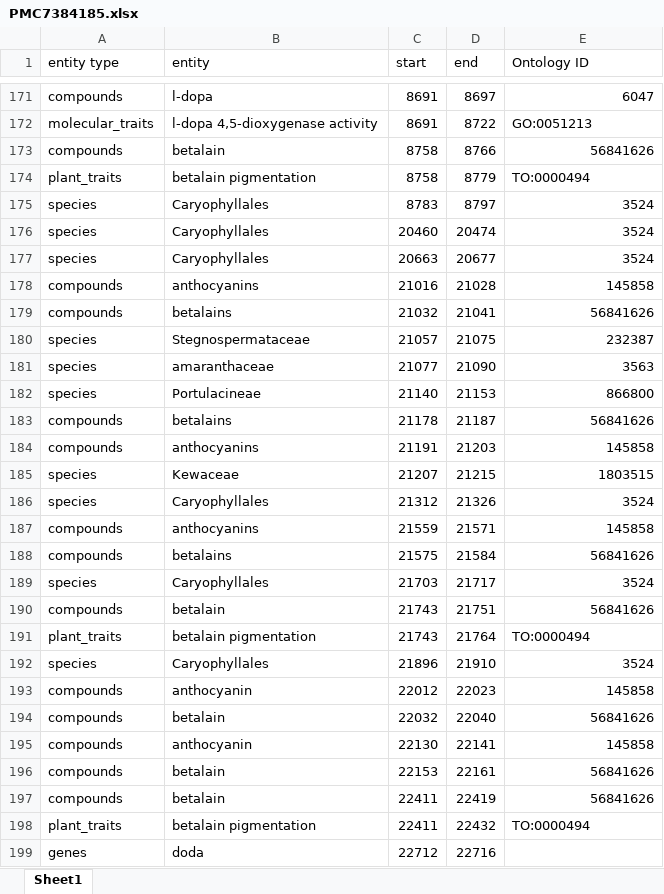
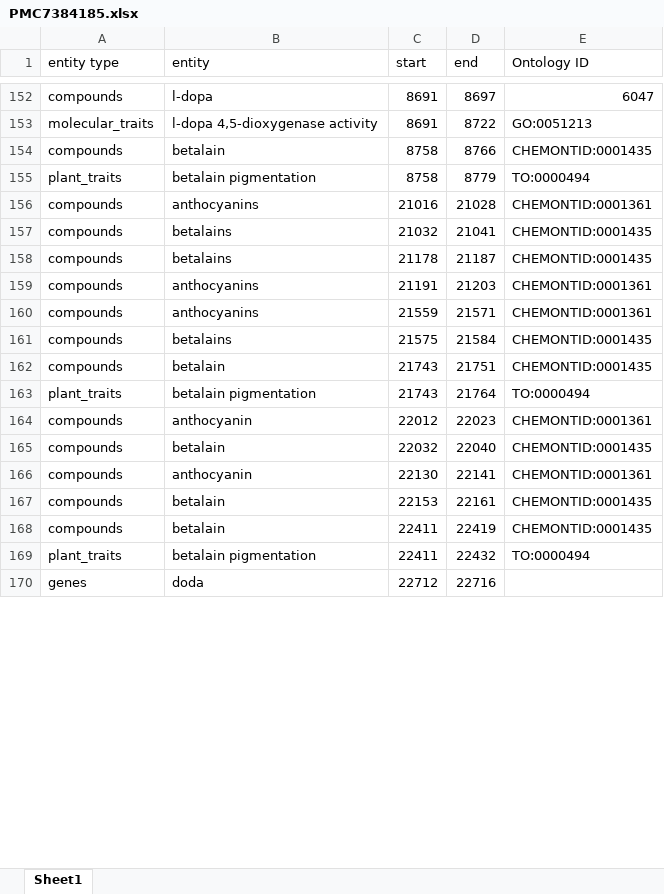
Before and after one commit to AivanD/Aim2, an Excel workbook: output/annotated/PMC7384185.xlsx, sheet Sheet1, drawn as a sheet; only a part is shown, gaps mark what is left out; values as stored, in another font and other column widths than the file's, no cell formats; removed rows and columns are numbered as before the commit, all else as after; the diff covers the shown part only; the diff names each change by its address in the sheet, - before the commit and + after, or states it on an @@ line.

```diff
--- a/output/annotated/PMC7384185.xlsx (sheet Sheet1)
+++ b/output/annotated/PMC7384185.xlsx (sheet Sheet1)
-E154 (Ontology ID): 56841626
+E154 (Ontology ID): CHEMONTID:0001435
-row 175: species | Caryophyllales | 8783 | 8797 | 3524
-row 176: species | Caryophyllales | 20460 | 20474 | 3524
-row 177: species | Caryophyllales | 20663 | 20677 | 3524
-E156 (Ontology ID): 145858
+E156 (Ontology ID): CHEMONTID:0001361
-E157 (Ontology ID): 56841626
+E157 (Ontology ID): CHEMONTID:0001435
-row 180: species | Stegnospermataceae | 21057 | 21075 | 232387
-row 181: species | amaranthaceae | 21077 | 21090 | 3563
-row 182: species | Portulacineae | 21140 | 21153 | 866800
-E158 (Ontology ID): 56841626
+E158 (Ontology ID): CHEMONTID:0001435
-E159 (Ontology ID): 145858
+E159 (Ontology ID): CHEMONTID:0001361
-row 185: species | Kewaceae | 21207 | 21215 | 1803515
-row 186: species | Caryophyllales | 21312 | 21326 | 3524
-E160 (Ontology ID): 145858
+E160 (Ontology ID): CHEMONTID:0001361
-E161 (Ontology ID): 56841626
+E161 (Ontology ID): CHEMONTID:0001435
-row 189: species | Caryophyllales | 21703 | 21717 | 3524
-E162 (Ontology ID): 56841626
+E162 (Ontology ID): CHEMONTID:0001435
-row 192: species | Caryophyllales | 21896 | 21910 | 3524
-E164 (Ontology ID): 145858
+E164 (Ontology ID): CHEMONTID:0001361
-E165 (Ontology ID): 56841626
+E165 (Ontology ID): CHEMONTID:0001435
-E166 (Ontology ID): 145858
+E166 (Ontology ID): CHEMONTID:0001361
-E167:E168 (Ontology ID): 56841626
+E167:E168 (Ontology ID): CHEMONTID:0001435
```
Also changed, not shown: 78 removed rows and 120 edited cells elsewhere in this sheet, cell formats, 12 other files.
